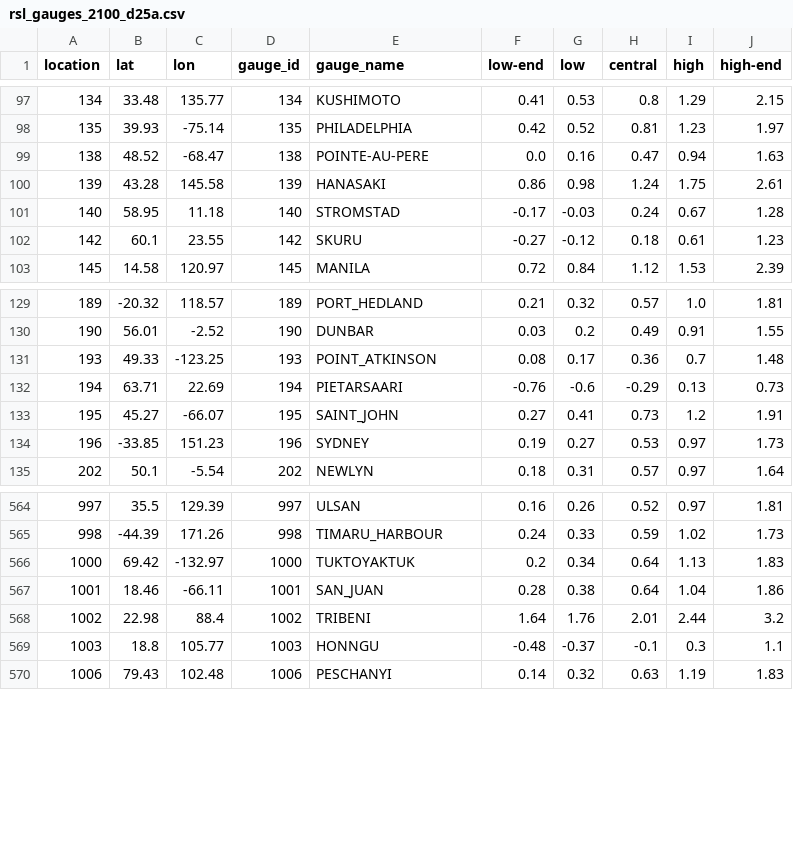
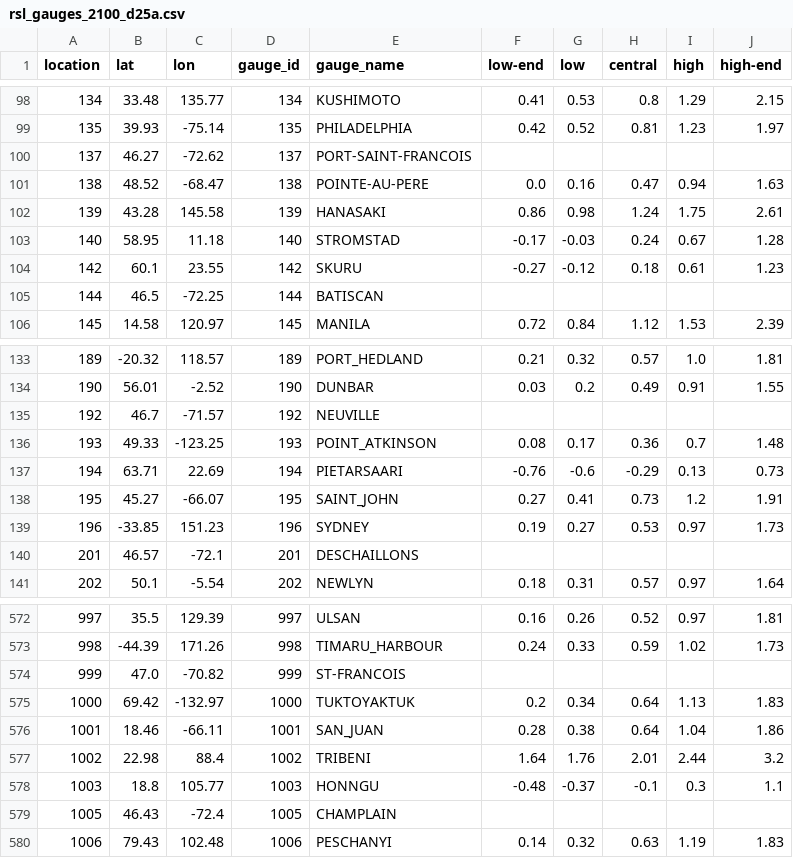
Before and after one commit to grandey/d25a-rsl-fusion, a CSV file: data_d25a/year_2100/rsl_gauges_2100_d25a.csv, drawn as a sheet; only a part is shown, gaps mark what is left out; the diff covers the shown part only.

```diff
--- a/data_d25a/year_2100/rsl_gauges_2100_d25a.csv
+++ b/data_d25a/year_2100/rsl_gauges_2100_d25a.csv
@@ -98,2 +99,3 @@ location,lat,lon,gauge_id,gauge_name,low-end,low,central,high,high-end
 135,39.93,-75.14,135,PHILADELPHIA,0.42,0.52,0.81,1.23,1.97
+137,46.27,-72.62,137,PORT-SAINT-FRANCOIS,,,,,
 138,48.52,-68.47,138,POINTE-AU-PERE,0.0,0.16,0.47,0.94,1.63
@@ -102,2 +104,3 @@ location,lat,lon,gauge_id,gauge_name,low-end,low,central,high,high-end
 142,60.1,23.55,142,SKURU,-0.27,-0.12,0.18,0.61,1.23
+144,46.5,-72.25,144,BATISCAN,,,,,
 145,14.58,120.97,145,MANILA,0.72,0.84,1.12,1.53,2.39
@@ -130,2 +134,3 @@ location,lat,lon,gauge_id,gauge_name,low-end,low,central,high,high-end
 190,56.01,-2.52,190,DUNBAR,0.03,0.2,0.49,0.91,1.55
+192,46.7,-71.57,192,NEUVILLE,,,,,
 193,49.33,-123.25,193,POINT_ATKINSON,0.08,0.17,0.36,0.7,1.48
@@ -134,2 +139,3 @@ location,lat,lon,gauge_id,gauge_name,low-end,low,central,high,high-end
 196,-33.85,151.23,196,SYDNEY,0.19,0.27,0.53,0.97,1.73
+201,46.57,-72.1,201,DESCHAILLONS,,,,,
 202,50.1,-5.54,202,NEWLYN,0.18,0.31,0.57,0.97,1.64
@@ -565,2 +573,3 @@ location,lat,lon,gauge_id,gauge_name,low-end,low,central,high,high-end
 998,-44.39,171.26,998,TIMARU_HARBOUR,0.24,0.33,0.59,1.02,1.73
+999,47.0,-70.82,999,ST-FRANCOIS,,,,,
 1000,69.42,-132.97,1000,TUKTOYAKTUK,0.2,0.34,0.64,1.13,1.83
@@ -569,2 +578,3 @@ location,lat,lon,gauge_id,gauge_name,low-end,low,central,high,high-end
 1003,18.8,105.77,1003,HONNGU,-0.48,-0.37,-0.1,0.3,1.1
+1005,46.43,-72.4,1005,CHAMPLAIN,,,,,
 1006,79.43,102.48,1006,PESCHANYI,0.14,0.32,0.63,1.19,1.83
```
Also changed, not shown: 8 added rows elsewhere in this file, data_d25a/time_series/locations_info_d25a.csv, data_d25a/year_2100/novlm_gauges_2100_d25a.csv, 42 other files.
